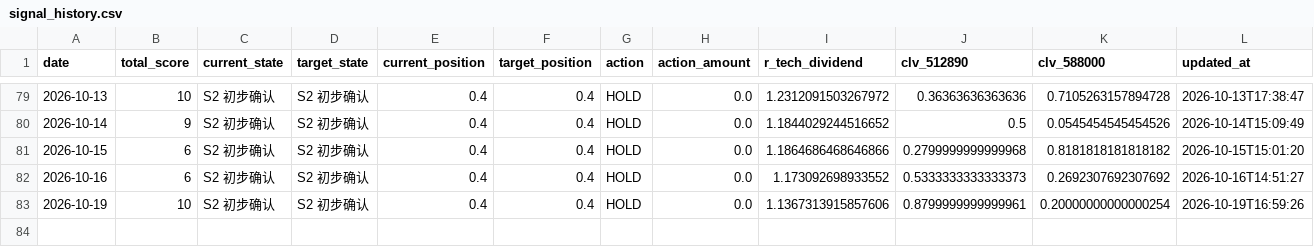
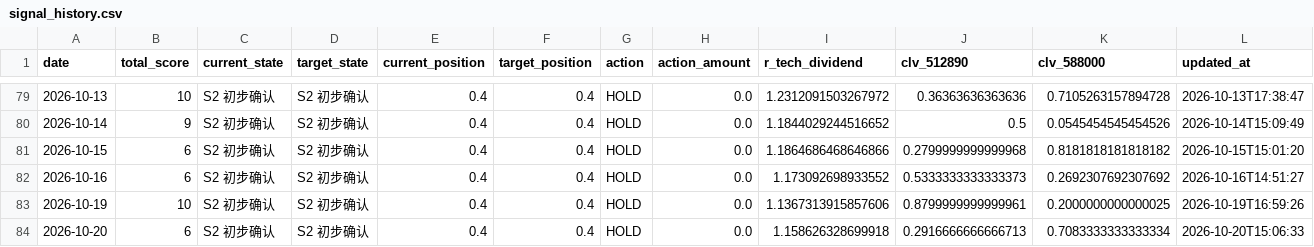
Before and after one commit to AmineSeRaFimmm/512890-dividend-rotation-pwa, a CSV file: data/signal_history.csv, drawn as a sheet; only a part is shown, gaps mark what is left out.

```diff
--- a/data/signal_history.csv
+++ b/data/signal_history.csv
@@ -82,2 +82,3 @@
 2026-10-16,6,S2 初步确认,S2 初步确认,0.4,0.4,HOLD,0.0,1.173092698933552,0.5333333333333373,0.2692307692307692,2026-10-16T14:51:27
-2026-10-19,10,S2 初步确认,S2 初步确认,0.4,0.4,HOLD,0.0,1.1367313915857606,0.8799999999999961,0.20000000000000254,2026-10-19T16:59:26
+2026-10-19,10,S2 初步确认,S2 初步确认,0.4,0.4,HOLD,0.0,1.1367313915857606,0.8799999999999961,0.2000000000000025,2026-10-19T16:59:26
+2026-10-20,6,S2 初步确认,S2 初步确认,0.4,0.4,HOLD,0.0,1.158626328699918,0.2916666666666713,0.7083333333333334,2026-10-20T15:06:33
```
Also changed, not shown: data/live_prices.csv, 3 other files.
